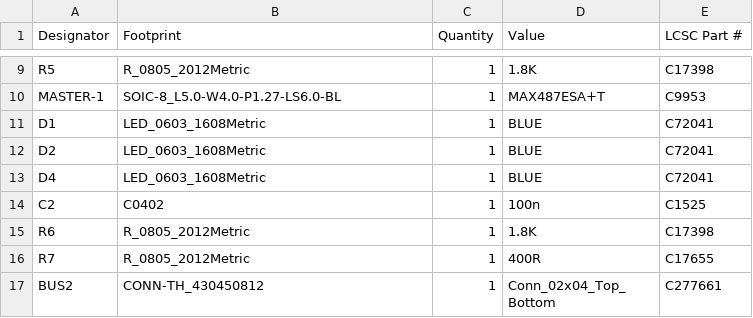
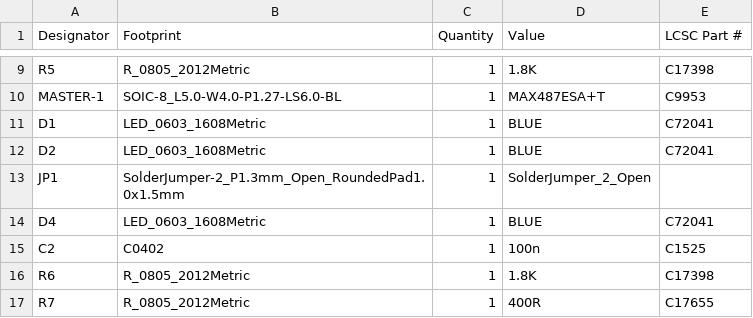
Before and after one commit to maciekish/warthogathome, a CSV file: PCBs/Master/Shield/production/bom.csv, drawn as a sheet; only a part is shown, gaps mark what is left out; the shorter side is filled out with more unchanged rows; the diff names each change by its address in the sheet, - before the commit and + after, or states it on an @@ line.

```diff
--- a/PCBs/Master/Shield/production/bom.csv
+++ b/PCBs/Master/Shield/production/bom.csv
+row 13: JP1 | SolderJumper-2_P1.3mm_Open_RoundedPad1.0x1.5mm | 1 | SolderJumper_2_Open
```
Also changed, not shown: 25 other files.
